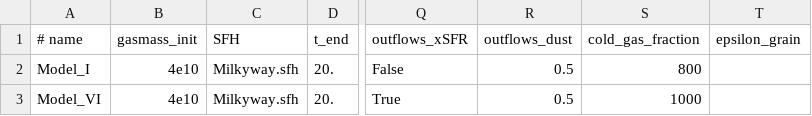
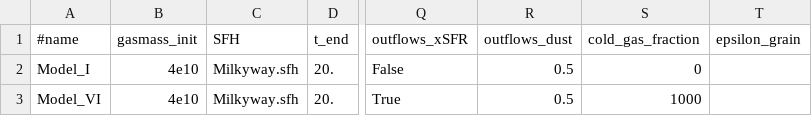
Before and after one commit to zemogle/chemevol, a CSV file: chemevol/examples/data.csv, drawn as a sheet; only a part is shown, gaps mark what is left out; the diff names each change by its address in the sheet, - before the commit and + after, or states it on an @@ line.

```diff
--- a/chemevol/examples/data.csv
+++ b/chemevol/examples/data.csv
-A1: # name
+A1: #name
-S2 (cold_gas_fraction): 800
+S2 (cold_gas_fraction): 0
```
Also changed, not shown: 1 other file.
